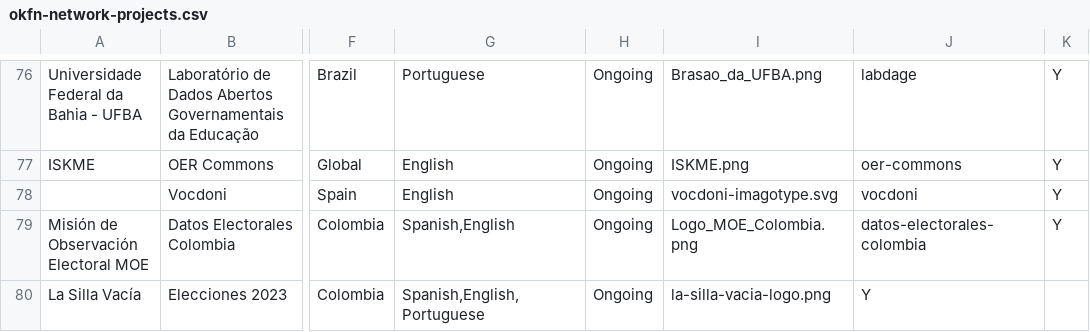
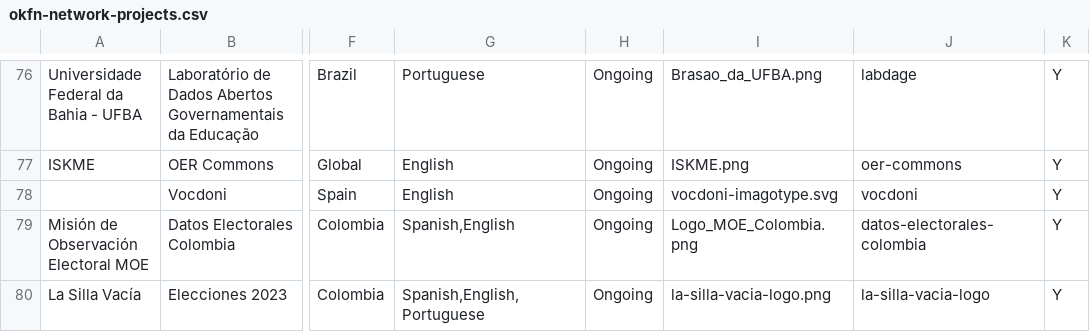
Before and after one commit to okfn/network, a CSV file: okfn-network-projects.csv, drawn as a sheet; only a part is shown, gaps mark what is left out; the diff names each change by its address in the sheet, - before the commit and + after, or states it on an @@ line.

Commit message:
Update okfn-network-projects.csv
Correcting another typo

```diff
--- a/okfn-network-projects.csv
+++ b/okfn-network-projects.csv
-J80: Y
+J80: la-silla-vacia-logo
-K80: (empty)
+K80: Y
```
